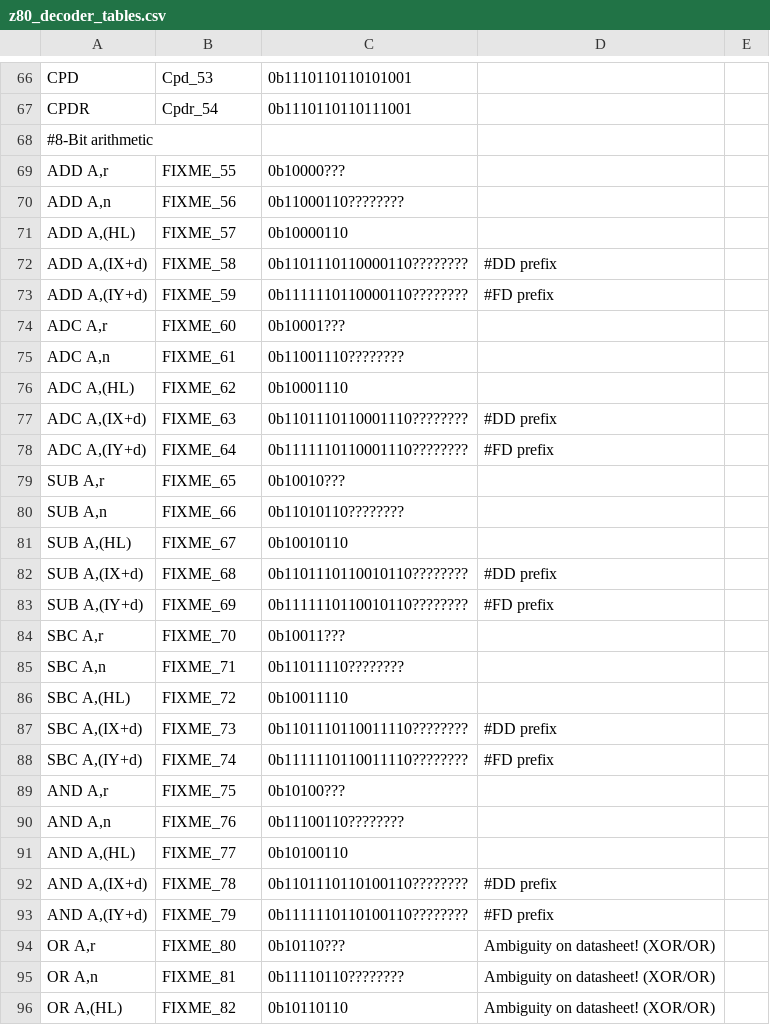
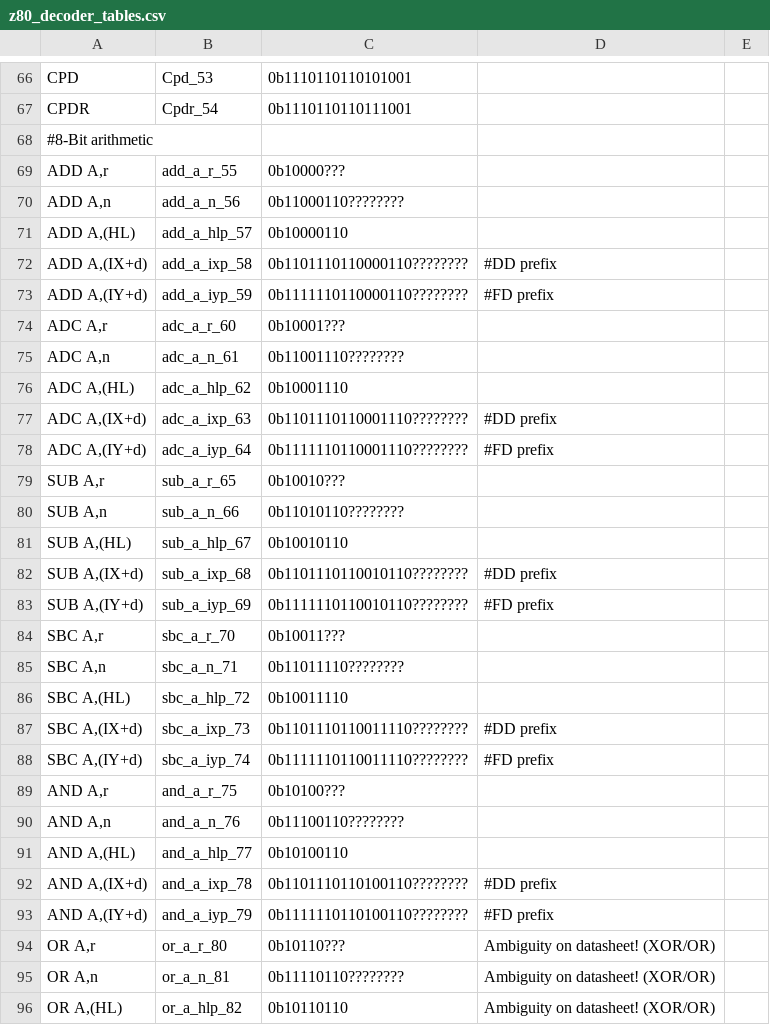
Before and after one commit to NeonMan/master-system-emu, a CSV file: z80/z80_decoder_tables.csv, drawn as a sheet; only a part is shown, gaps mark what is left out; the diff covers the shown part only.

Commit message:
Add names to decoder table.

```diff
--- a/z80/z80_decoder_tables.csv
+++ b/z80/z80_decoder_tables.csv
@@ -68,29 +68,29 @@ CPDR	Cpdr_54	0b1110110110111001
 #8-Bit arithmetic				
-ADD A,r	FIXME_55	0b10000???		
-ADD A,n	FIXME_56	0b11000110????????		
-ADD A,(HL)	FIXME_57	0b10000110		
-ADD A,(IX+d)	FIXME_58	0b1101110110000110????????	#DD prefix	
-ADD A,(IY+d)	FIXME_59	0b1111110110000110????????	#FD prefix	
-ADC A,r	FIXME_60	0b10001???		
-ADC A,n	FIXME_61	0b11001110????????		
-ADC A,(HL)	FIXME_62	0b10001110		
-ADC A,(IX+d)	FIXME_63	0b1101110110001110????????	#DD prefix	
-ADC A,(IY+d)	FIXME_64	0b1111110110001110????????	#FD prefix	
-SUB A,r	FIXME_65	0b10010???		
-SUB A,n	FIXME_66	0b11010110????????		
-SUB A,(HL)	FIXME_67	0b10010110		
-SUB A,(IX+d)	FIXME_68	0b1101110110010110????????	#DD prefix	
-SUB A,(IY+d)	FIXME_69	0b1111110110010110????????	#FD prefix	
-SBC A,r	FIXME_70	0b10011???		
-SBC A,n	FIXME_71	0b11011110????????		
-SBC A,(HL)	FIXME_72	0b10011110		
-SBC A,(IX+d)	FIXME_73	0b1101110110011110????????	#DD prefix	
-SBC A,(IY+d)	FIXME_74	0b1111110110011110????????	#FD prefix	
-AND A,r	FIXME_75	0b10100???		
-AND A,n	FIXME_76	0b11100110????????		
-AND A,(HL)	FIXME_77	0b10100110		
-AND A,(IX+d)	FIXME_78	0b1101110110100110????????	#DD prefix	
-AND A,(IY+d)	FIXME_79	0b1111110110100110????????	#FD prefix	
-OR A,r	FIXME_80	0b10110???	Ambiguity on datasheet! (XOR/OR)	
-OR A,n	FIXME_81	0b11110110????????	Ambiguity on datasheet! (XOR/OR)	
-OR A,(HL)	FIXME_82	0b10110110	Ambiguity on datasheet! (XOR/OR)	
+ADD A,r	add_a_r_55	0b10000???		
+ADD A,n	add_a_n_56	0b11000110????????		
+ADD A,(HL)	add_a_hlp_57	0b10000110		
+ADD A,(IX+d)	add_a_ixp_58	0b1101110110000110????????	#DD prefix	
+ADD A,(IY+d)	add_a_iyp_59	0b1111110110000110????????	#FD prefix	
+ADC A,r	adc_a_r_60	0b10001???		
+ADC A,n	adc_a_n_61	0b11001110????????		
+ADC A,(HL)	adc_a_hlp_62	0b10001110		
+ADC A,(IX+d)	adc_a_ixp_63	0b1101110110001110????????	#DD prefix	
+ADC A,(IY+d)	adc_a_iyp_64	0b1111110110001110????????	#FD prefix	
+SUB A,r	sub_a_r_65	0b10010???		
+SUB A,n	sub_a_n_66	0b11010110????????		
+SUB A,(HL)	sub_a_hlp_67	0b10010110		
+SUB A,(IX+d)	sub_a_ixp_68	0b1101110110010110????????	#DD prefix	
+SUB A,(IY+d)	sub_a_iyp_69	0b1111110110010110????????	#FD prefix	
+SBC A,r	sbc_a_r_70	0b10011???		
+SBC A,n	sbc_a_n_71	0b11011110????????		
+SBC A,(HL)	sbc_a_hlp_72	0b10011110		
+SBC A,(IX+d)	sbc_a_ixp_73	0b1101110110011110????????	#DD prefix	
+SBC A,(IY+d)	sbc_a_iyp_74	0b1111110110011110????????	#FD prefix	
+AND A,r	and_a_r_75	0b10100???		
+AND A,n	and_a_n_76	0b11100110????????		
+AND A,(HL)	and_a_hlp_77	0b10100110		
+AND A,(IX+d)	and_a_ixp_78	0b1101110110100110????????	#DD prefix	
+AND A,(IY+d)	and_a_iyp_79	0b1111110110100110????????	#FD prefix	
+OR A,r	or_a_r_80	0b10110???	Ambiguity on datasheet! (XOR/OR)	
+OR A,n	or_a_n_81	0b11110110????????	Ambiguity on datasheet! (XOR/OR)	
+OR A,(HL)	or_a_hlp_82	0b10110110	Ambiguity on datasheet! (XOR/OR)	
```
Also changed, not shown: 3 added rows and 116 edited cells elsewhere in this file.
